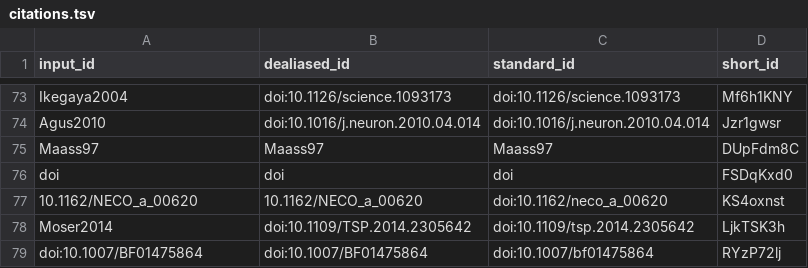
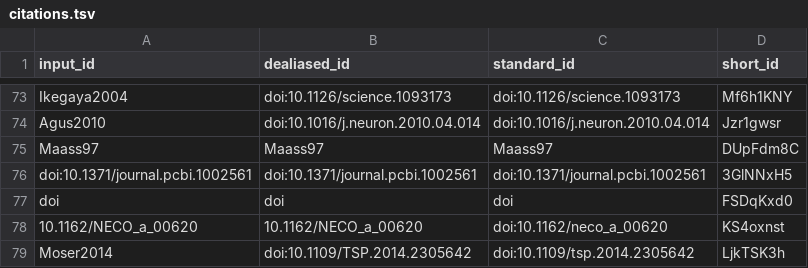
Before and after one commit to SpikeAI/2022-10-04_polychronies_OBSOLETE, a TSV file: citations.tsv, drawn as a sheet; only a part is shown, gaps mark what is left out; the shorter side is filled out with more unchanged rows; the diff names each change by its address in the sheet, - before the commit and + after, or states it on an @@ line.

```diff
--- a/citations.tsv
+++ b/citations.tsv
+row 76: doi:10.1371/journal.pcbi.1002561 | doi:10.1371/journal.pcbi.1002561 | doi:10.1371/journal.pcbi.1002561 | 3GlNNxH5
```
Also changed, not shown: 7 other files.
